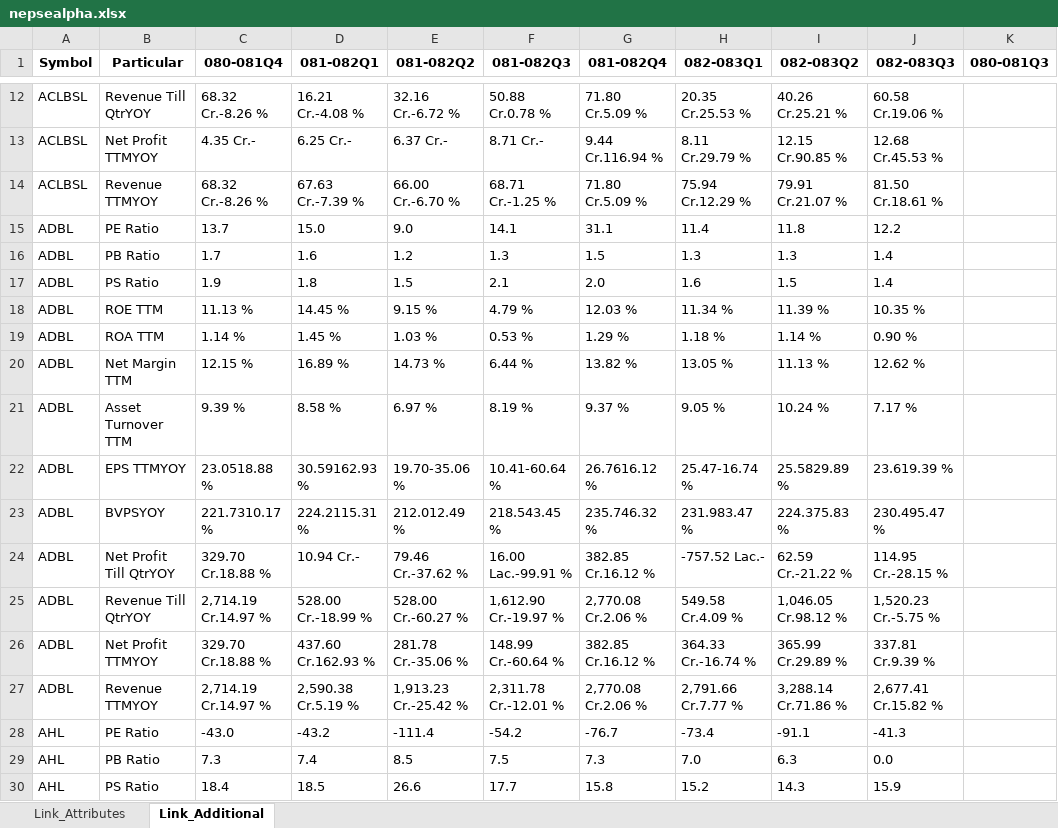
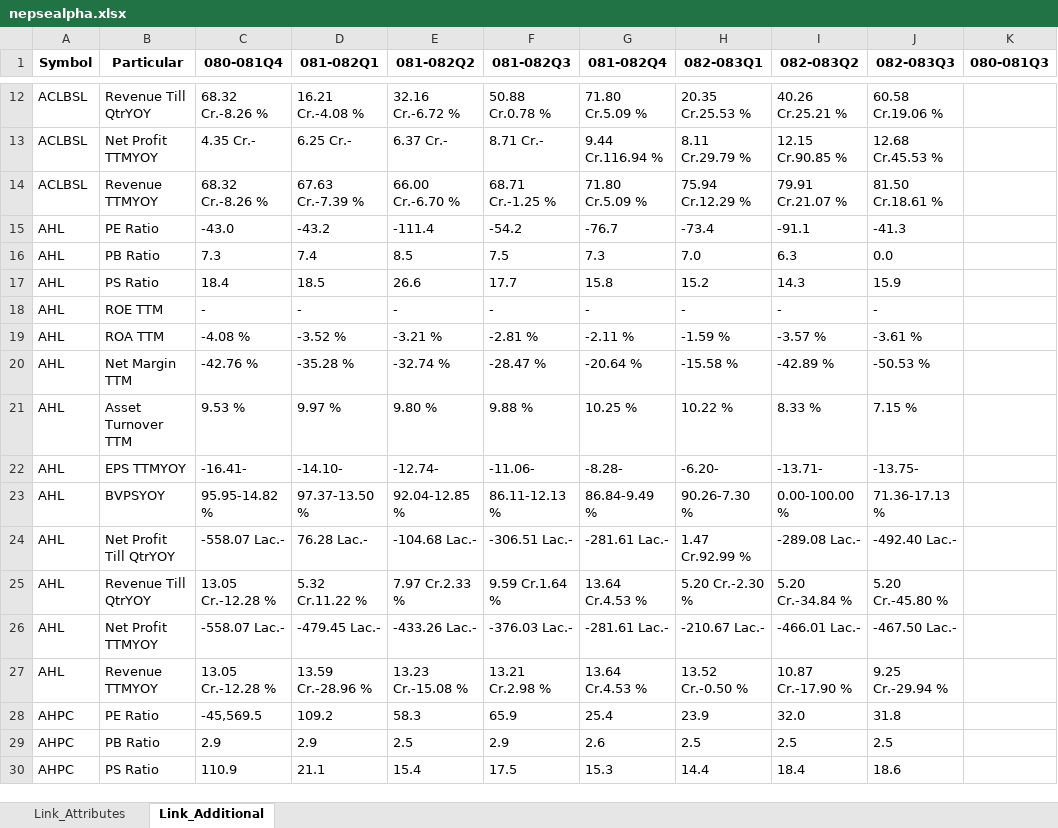
Before and after one commit to nikssspandey2000/nepsealphacrawl, an Excel workbook: nepsealpha.xlsx, sheet Link_Additional, drawn as a sheet; only a part is shown, gaps mark what is left out; the shorter side is filled out with more unchanged rows; values as stored, in another font and other column widths than the file's, no borders; the diff covers the shown part only; the diff names each change by its address in the sheet, - before the commit and + after, or states it on an @@ line.

```diff
--- a/nepsealpha.xlsx (sheet Link_Additional)
+++ b/nepsealpha.xlsx (sheet Link_Additional)
-row 15: ADBL | PE Ratio | 13.7 | 15.0 | 9.0 | 14.1 | 31.1 | 11.4 | 11.8 | 12.2
-row 16: ADBL | PB Ratio | 1.7 | 1.6 | 1.2 | 1.3 | 1.5 | 1.3 | 1.3 | 1.4
-row 17: ADBL | PS Ratio | 1.9 | 1.8 | 1.5 | 2.1 | 2.0 | 1.6 | 1.5 | 1.4
-row 18: ADBL | ROE TTM | 11.13 % | 14.45 % | 9.15 % | 4.79 % | 12.03 % | 11.34 % | 11.39 % | 10.35 %
-row 19: ADBL | ROA TTM | 1.14 % | 1.45 % | 1.03 % | 0.53 % | 1.29 % | 1.18 % | 1.14 % | 0.90 %
-row 20: ADBL | Net Margin TTM | 12.15 % | 16.89 % | 14.73 % | 6.44 % | 13.82 % | 13.05 % | 11.13 % | 12.62 %
-row 21: ADBL | Asset Turnover TTM | 9.39 % | 8.58 % | 6.97 % | 8.19 % | 9.37 % | 9.05 % | 10.24 % | 7.17 %
-row 22: ADBL | EPS TTMYOY | 23.0518.88 % | 30.59162.93 % | 19.70-35.06 % | 10.41-60.64 % | 26.7616.12 % | 25.47-16.74 % | 25.5829.89 % | 23.619.39 %
-row 23: ADBL | BVPSYOY | 221.7310.17 % | 224.2115.31 % | 212.012.49 % | 218.543.45 % | 235.746.32 % | 231.983.47 % | 224.375.83 % | 230.495.47 %
-row 24: ADBL | Net Profit Till QtrYOY | 329.70 Cr.18.88 % | 10.94 Cr.- | 79.46 Cr.-37.62 % | 16.00 Lac.-99.91 % | 382.85 Cr.16.12 % | -757.52 Lac.- | 62.59 Cr.-21.22 % | 114.95 Cr.-28.15 %
-row 25: ADBL | Revenue Till QtrYOY | 2,714.19 Cr.14.97 % | 528.00 Cr.-18.99 % | 528.00 Cr.-60.27 % | 1,612.90 Cr.-19.97 % | 2,770.08 Cr.2.06 % | 549.58 Cr.4.09 % | 1,046.05 Cr.98.12 % | 1,520.23 Cr.-5.75 %
-row 26: ADBL | Net Profit TTMYOY | 329.70 Cr.18.88 % | 437.60 Cr.162.93 % | 281.78 Cr.-35.06 % | 148.99 Cr.-60.64 % | 382.85 Cr.16.12 % | 364.33 Cr.-16.74 % | 365.99 Cr.29.89 % | 337.81 Cr.9.39 %
-row 27: ADBL | Revenue TTMYOY | 2,714.19 Cr.14.97 % | 2,590.38 Cr.5.19 % | 1,913.23 Cr.-25.42 % | 2,311.78 Cr.-12.01 % | 2,770.08 Cr.2.06 % | 2,791.66 Cr.7.77 % | 3,288.14 Cr.71.86 % | 2,677.41 Cr.15.82 %
```
Also changed, not shown: 104 removed rows elsewhere in this sheet, sheet Link_Attributes, 4 other files.
